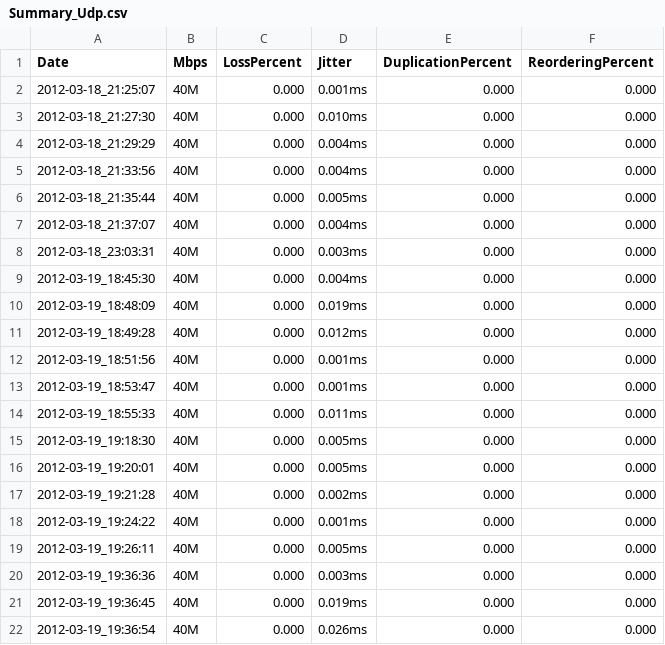
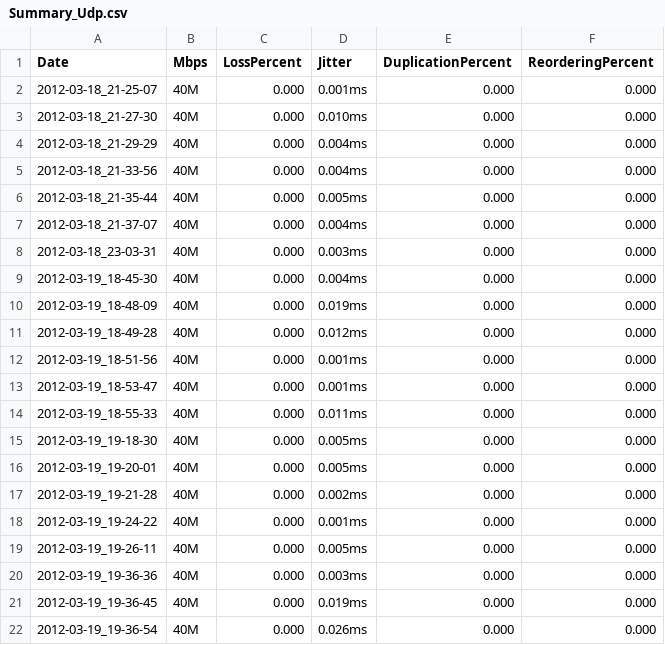
Before and after one commit to odellcraig/AutoPerformance, a CSV file: data/Examples/Upstream/Summary_Udp.csv, drawn as a sheet.

```diff
--- a/data/Examples/Upstream/Summary_Udp.csv
+++ b/data/Examples/Upstream/Summary_Udp.csv
@@ -1,22 +1,22 @@
 Date, Mbps, LossPercent, Jitter, DuplicationPercent, ReorderingPercent
-2012-03-18_21:25:07, 40M, 0.000, 0.001ms, 0.000, 0.000
-2012-03-18_21:27:30, 40M, 0.000, 0.010ms, 0.000, 0.000
-2012-03-18_21:29:29, 40M, 0.000, 0.004ms, 0.000, 0.000
-2012-03-18_21:33:56, 40M, 0.000, 0.004ms, 0.000, 0.000
-2012-03-18_21:35:44, 40M, 0.000, 0.005ms, 0.000, 0.000
-2012-03-18_21:37:07, 40M, 0.000, 0.004ms, 0.000, 0.000
-2012-03-18_23:03:31, 40M, 0.000, 0.003ms, 0.000, 0.000
-2012-03-19_18:45:30, 40M, 0.000, 0.004ms, 0.000, 0.000
-2012-03-19_18:48:09, 40M, 0.000, 0.019ms, 0.000, 0.000
-2012-03-19_18:49:28, 40M, 0.000, 0.012ms, 0.000, 0.000
-2012-03-19_18:51:56, 40M, 0.000, 0.001ms, 0.000, 0.000
-2012-03-19_18:53:47, 40M, 0.000, 0.001ms, 0.000, 0.000
-2012-03-19_18:55:33, 40M, 0.000, 0.011ms, 0.000, 0.000
-2012-03-19_19:18:30, 40M, 0.000, 0.005ms, 0.000, 0.000
-2012-03-19_19:20:01, 40M, 0.000, 0.005ms, 0.000, 0.000
-2012-03-19_19:21:28, 40M, 0.000, 0.002ms, 0.000, 0.000
-2012-03-19_19:24:22, 40M, 0.000, 0.001ms, 0.000, 0.000
-2012-03-19_19:26:11, 40M, 0.000, 0.005ms, 0.000, 0.000
-2012-03-19_19:36:36, 40M, 0.000, 0.003ms, 0.000, 0.000
-2012-03-19_19:36:45, 40M, 0.000, 0.019ms, 0.000, 0.000
-2012-03-19_19:36:54, 40M, 0.000, 0.026ms, 0.000, 0.000
+2012-03-18_21-25-07, 40M, 0.000, 0.001ms, 0.000, 0.000
+2012-03-18_21-27-30, 40M, 0.000, 0.010ms, 0.000, 0.000
+2012-03-18_21-29-29, 40M, 0.000, 0.004ms, 0.000, 0.000
+2012-03-18_21-33-56, 40M, 0.000, 0.004ms, 0.000, 0.000
+2012-03-18_21-35-44, 40M, 0.000, 0.005ms, 0.000, 0.000
+2012-03-18_21-37-07, 40M, 0.000, 0.004ms, 0.000, 0.000
+2012-03-18_23-03-31, 40M, 0.000, 0.003ms, 0.000, 0.000
+2012-03-19_18-45-30, 40M, 0.000, 0.004ms, 0.000, 0.000
+2012-03-19_18-48-09, 40M, 0.000, 0.019ms, 0.000, 0.000
+2012-03-19_18-49-28, 40M, 0.000, 0.012ms, 0.000, 0.000
+2012-03-19_18-51-56, 40M, 0.000, 0.001ms, 0.000, 0.000
+2012-03-19_18-53-47, 40M, 0.000, 0.001ms, 0.000, 0.000
+2012-03-19_18-55-33, 40M, 0.000, 0.011ms, 0.000, 0.000
+2012-03-19_19-18-30, 40M, 0.000, 0.005ms, 0.000, 0.000
+2012-03-19_19-20-01, 40M, 0.000, 0.005ms, 0.000, 0.000
+2012-03-19_19-21-28, 40M, 0.000, 0.002ms, 0.000, 0.000
+2012-03-19_19-24-22, 40M, 0.000, 0.001ms, 0.000, 0.000
+2012-03-19_19-26-11, 40M, 0.000, 0.005ms, 0.000, 0.000
+2012-03-19_19-36-36, 40M, 0.000, 0.003ms, 0.000, 0.000
+2012-03-19_19-36-45, 40M, 0.000, 0.019ms, 0.000, 0.000
+2012-03-19_19-36-54, 40M, 0.000, 0.026ms, 0.000, 0.000
```
Also changed, not shown: 2 other files.
